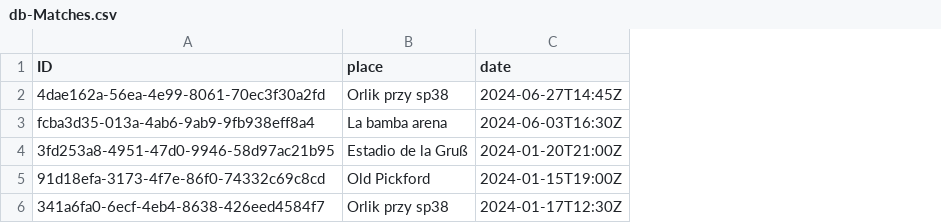
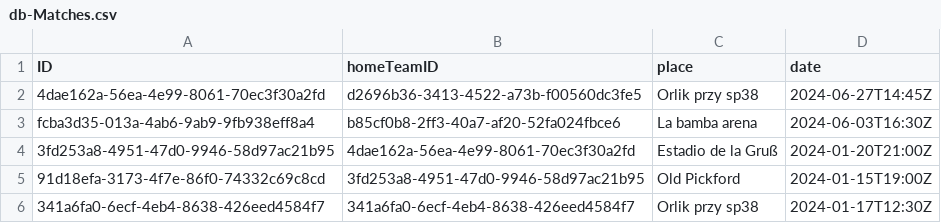
Before and after one commit to Papunio/ADWTMP, a CSV file: db/data/db-Matches.csv, drawn as a sheet; the diff names each change by its address in the sheet, - before the commit and + after, or states it on an @@ line.

Commit message:
Fix homeTeam & guestTeam order

```diff
--- a/db/data/db-Matches.csv
+++ b/db/data/db-Matches.csv
+column B (homeTeamID), rows 2-6: d2696b36-3413-4522-a73b-f00560dc3fe5 | b85cf0b8-2ff3-40a7-af20-52fa024fbce6 | 4dae162a-56ea-4e99-8061-70ec3f30a2fd | 3fd253a8-4951-47d0-9946-58d97ac21b95 | 341a6fa0-6ecf-4eb4-8638-426eed4584f7
```
Also changed, not shown: 3 other files.
